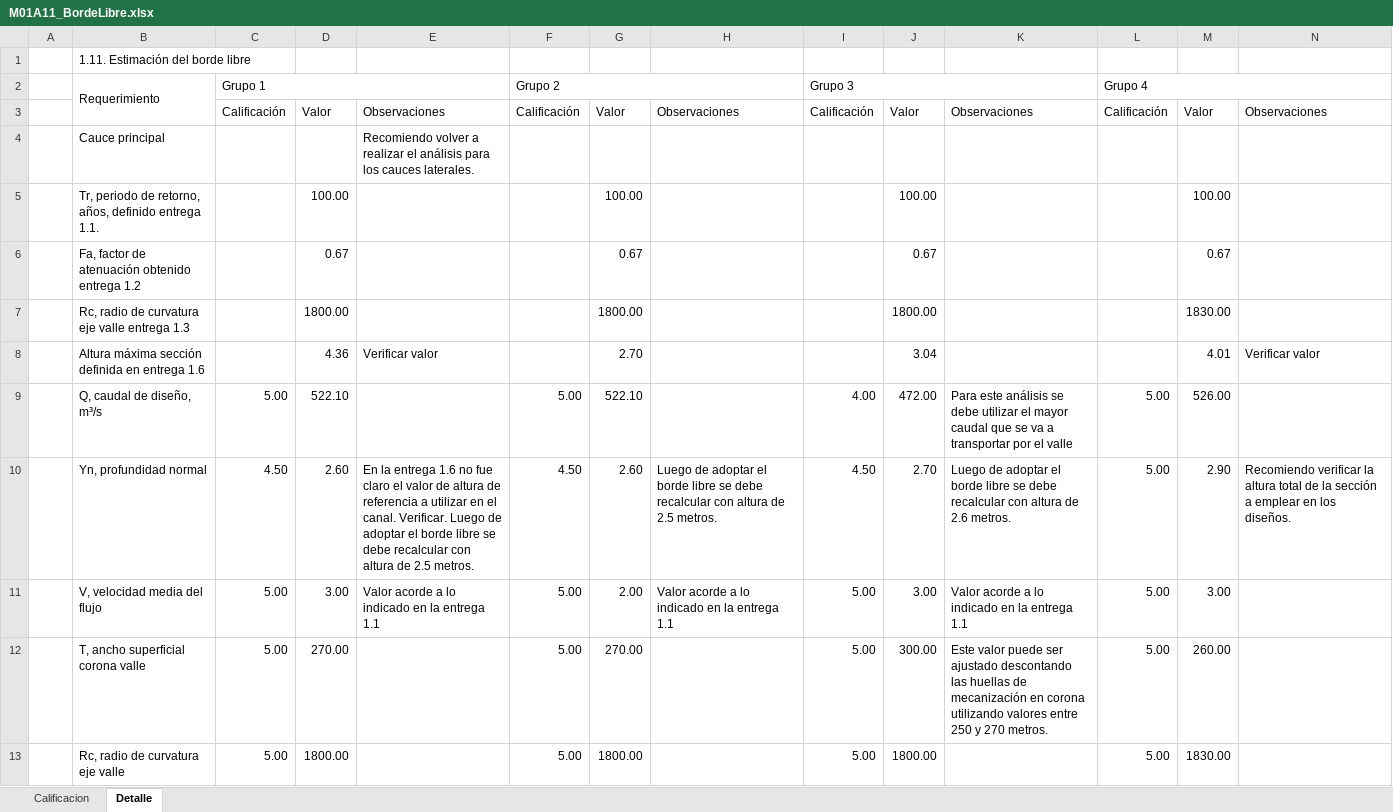
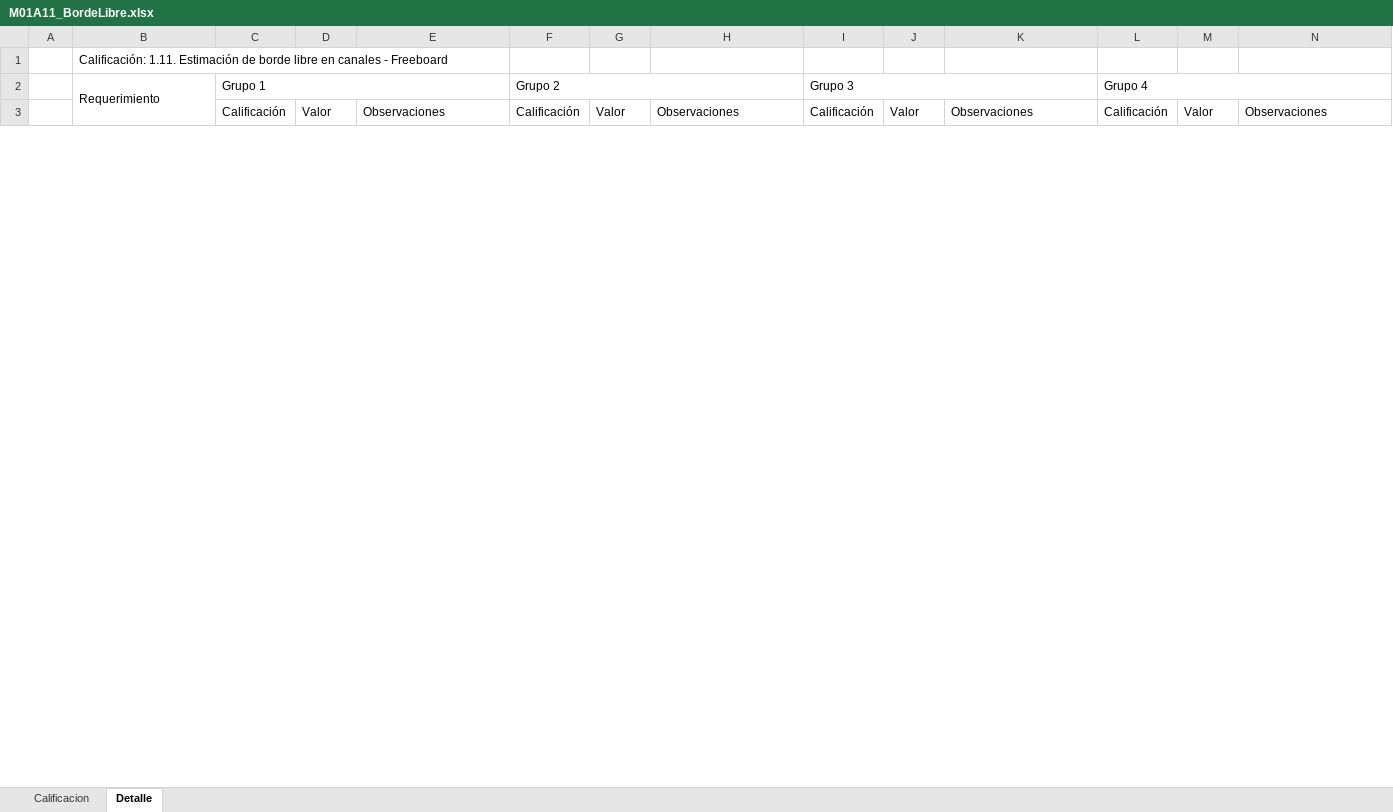
Before and after one commit to rcfdtools/R.HCMC, an Excel workbook: activity/M01A11/M01A11_BordeLibre.xlsx, sheet Detalle, drawn as a sheet; only a part is shown; values as stored, in another font and other column widths than the file's, no cell formats; removed rows and columns are numbered as before the commit, all else as after; rows hold the shown columns only; the diff covers the shown part only; the diff names each change by its address in the sheet, - before the commit and + after, or states it on an @@ line.

Commit message:
General update.

```diff
--- a/activity/M01A11/M01A11_BordeLibre.xlsx (sheet Detalle)
+++ b/activity/M01A11/M01A11_BordeLibre.xlsx (sheet Detalle)
-B1: 1.11. Estimación del borde libre
+B1: Calificación: 1.11. Estimación de borde libre en canales - Freeboard
-row 2:  | Requerimiento | Grupo 1 |  |  | Grupo 2 |  |  | Grupo 3 |  |  | Grupo 4
+row 2:  | Requerimiento | Grupo 1 |  |  | Grupo 2 |  |  | Grupo 3 |  |  | Grupo 4
-row 4:  | Cauce principal |  |  | Recomiendo volver a realizar el análisis para los cauces laterales.
-row 5:  | Tr, periodo de retorno, años, definido entrega 1.1. |  | 100.00 |  |  | 100.00 |  |  | 100.00 |  |  | 100.00
-row 6:  | Fa, factor de atenuación obtenido entrega 1.2 |  | 0.67 |  |  | 0.67 |  |  | 0.67 |  |  | 0.67
-row 7:  | Rc, radio de curvatura eje valle entrega 1.3 |  | 1800.00 |  |  | 1800.00 |  |  | 1800.00 |  |  | 1830.00
-row 8:  | Altura máxima sección definida en entrega 1.6 |  | 4.36 | Verificar valor |  | 2.70 |  |  | 3.04 |  |  | 4.01 | Verificar valor
-row 9:  | Q, caudal de diseño, m³/s | 5.00 | 522.10 |  | 5.00 | 522.10 |  | 4.00 | 472.00 | Para este análisis se debe utilizar el mayor caudal que se va a transportar por el valle | 5.00 | 526.00
-row 10:  | Yn, profundidad normal | 4.50 | 2.60 | En la entrega 1.6 no fue claro el valor de altura de referencia a utilizar en el canal. Verificar. Luego de adoptar el borde libre se debe recalcular con altura de 2.5 metros. | 4.50 | 2.60 | Luego de adoptar el borde libre se debe recalcular con altura de 2.5 metros. | 4.50 | 2.70 | Luego de adoptar el borde libre se debe recalcular con altura de 2.6 metros. | 5.00 | 2.90 | Recomiendo verificar la altura total de la sección a emplear en los diseños.
-row 11:  | V, velocidad media del flujo | 5.00 | 3.00 | Valor acorde a lo indicado en la entrega 1.1 | 5.00 | 2.00 | Valor acorde a lo indicado en la entrega 1.1 | 5.00 | 3.00 | Valor acorde a lo indicado en la entrega 1.1 | 5.00 | 3.00
-row 12:  | T, ancho superficial corona valle | 5.00 | 270.00 |  | 5.00 | 270.00 |  | 5.00 | 300.00 | Este valor puede ser ajustado descontando las huellas de mecanización en corona utilizando valores entre 250 y 270 metros. | 5.00 | 260.00
-row 13:  | Rc, radio de curvatura eje valle | 5.00 | 1800.00 |  | 5.00 | 1800.00 |  | 5.00 | 1800.00 |  | 5.00 | 1830.00
```
Also changed, not shown: 33 added rows, 23 removed rows and 12 edited cells elsewhere in this sheet, sheet Calificacion, cell formats, formulas that keep their value, hidden cells, charts or pictures.
